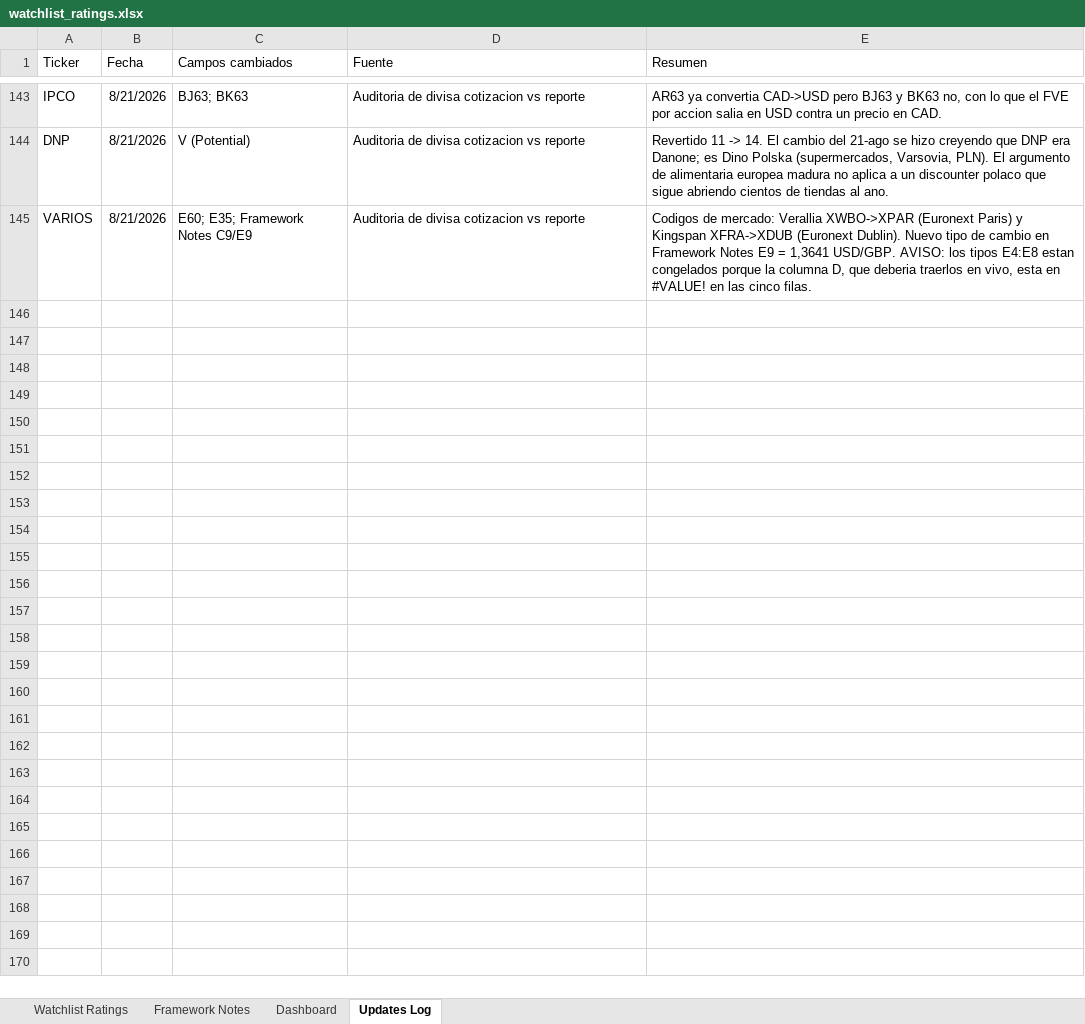
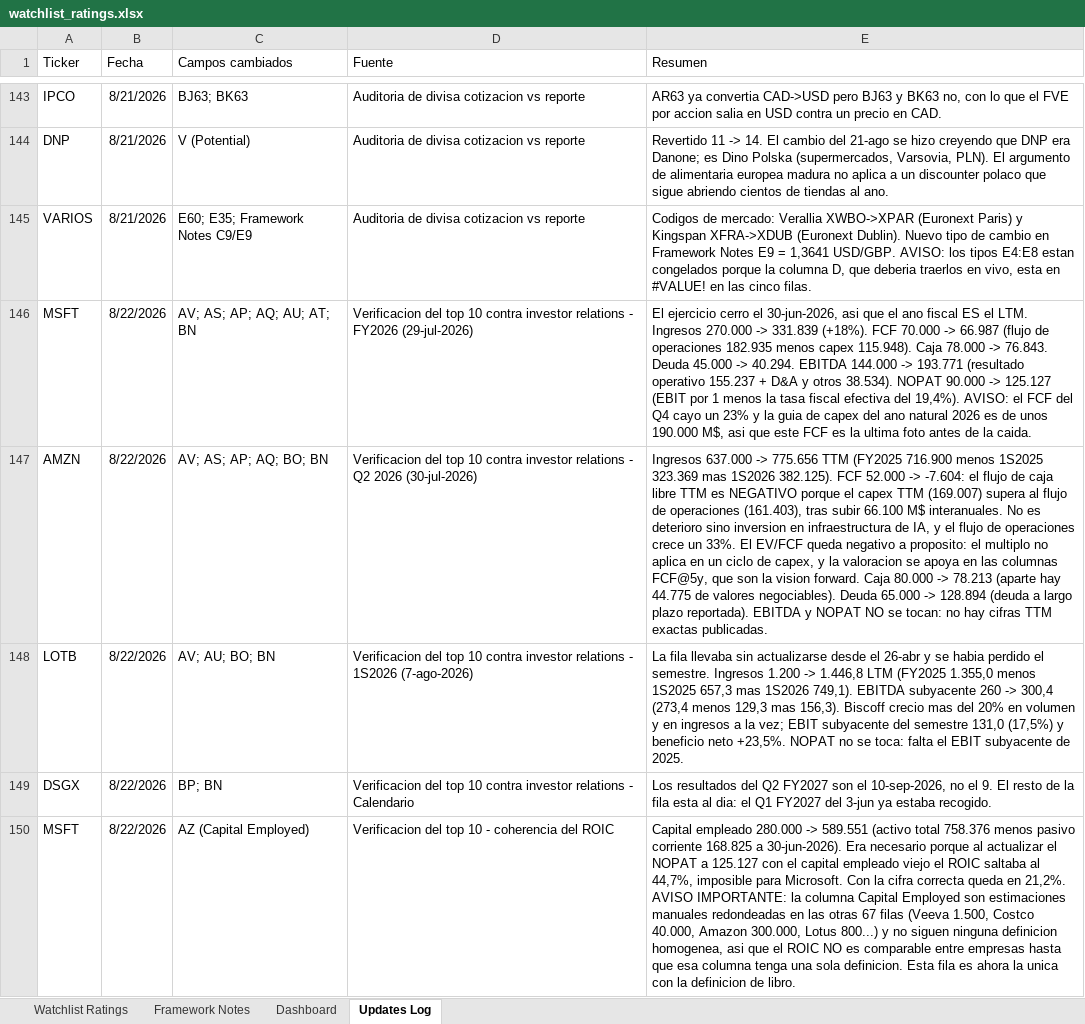
Before and after one commit to boletix/watchlist-dashboard, an Excel workbook: data/raw/watchlist_ratings.xlsx, sheet Updates Log, drawn as a sheet; only a part is shown, gaps mark what is left out; values as stored, in another font and other column widths than the file's, no borders; the diff names each change by its address in the sheet, - before the commit and + after, or states it on an @@ line.

```diff
--- a/data/raw/watchlist_ratings.xlsx (sheet Updates Log)
+++ b/data/raw/watchlist_ratings.xlsx (sheet Updates Log)
+row 146: MSFT | 8/22/2026 | AV; AS; AP; AQ; AU; AT; BN | Verificacion del top 10 contra investor relations - FY2026 (29-jul-2026) | El ejercicio cerro el 30-jun-2026, asi que el ano fiscal ES el LTM. Ingresos 270.000 -> 331.839 (+18%). FCF 70.000 -> 66.987 (flujo de operaciones 182.935 menos capex 115.948). Caja 78.000 -> 76.843. Deuda 45.000 -> 40.294. EBITDA 144.000 -> 193.771 (resultado operativo 155.237 + D&A y otros 38.534). NOPAT 90.000 -> 125.127 (EBIT por 1 menos la tasa fiscal efectiva del 19,4%). AVISO: el FCF del Q4 cayo un 23% y la guia de capex del ano natural 2026 es de unos 190.000 M$, asi que este FCF es la ultima foto antes de la caida.
+row 147: AMZN | 8/22/2026 | AV; AS; AP; AQ; BO; BN | Verificacion del top 10 contra investor relations - Q2 2026 (30-jul-2026) | Ingresos 637.000 -> 775.656 TTM (FY2025 716.900 menos 1S2025 323.369 mas 1S2026 382.125). FCF 52.000 -> -7.604: el flujo de caja libre TTM es NEGATIVO porque el capex TTM (169.007) supera al flujo de operaciones (161.403), tras subir 66.100 M$ interanuales. No es deterioro sino inversion en infraestructura de IA, y el flujo de operaciones crece un 33%. El EV/FCF queda negativo a proposito: el multiplo no aplica en un ciclo de capex, y la valoracion se apoya en las columnas FCF@5y, que son la vision forward. Caja 80.000 -> 78.213 (aparte hay 44.775 de valores negociables). Deuda 65.000 -> 128.894 (deuda a largo plazo reportada). EBITDA y NOPAT NO se tocan: no hay cifras TTM exactas publicadas.
+row 148: LOTB | 8/22/2026 | AV; AU; BO; BN | Verificacion del top 10 contra investor relations - 1S2026 (7-ago-2026) | La fila llevaba sin actualizarse desde el 26-abr y se habia perdido el semestre. Ingresos 1.200 -> 1.446,8 LTM (FY2025 1.355,0 menos 1S2025 657,3 mas 1S2026 749,1). EBITDA subyacente 260 -> 300,4 (273,4 menos 129,3 mas 156,3). Biscoff crecio mas del 20% en volumen y en ingresos a la vez; EBIT subyacente del semestre 131,0 (17,5%) y beneficio neto +23,5%. NOPAT no se toca: falta el EBIT subyacente de 2025.
+row 149: DSGX | 8/22/2026 | BP; BN | Verificacion del top 10 contra investor relations - Calendario | Los resultados del Q2 FY2027 son el 10-sep-2026, no el 9. El resto de la fila esta al dia: el Q1 FY2027 del 3-jun ya estaba recogido.
+row 150: MSFT | 8/22/2026 | AZ (Capital Employed) | Verificacion del top 10 - coherencia del ROIC | Capital empleado 280.000 -> 589.551 (activo total 758.376 menos pasivo corriente 168.825 a 30-jun-2026). Era necesario porque al actualizar el NOPAT a 125.127 con el capital empleado viejo el ROIC saltaba al 44,7%, imposible para Microsoft. Con la cifra correcta queda en 21,2%. AVISO IMPORTANTE: la columna Capital Employed son estimaciones manuales redondeadas en las otras 67 filas (Veeva 1.500, Costco 40.000, Amazon 300.000, Lotus 800...) y no siguen ninguna definicion homogenea, asi que el ROIC NO es comparable entre empresas hasta que esa columna tenga una sola definicion. Esta fila es ahora la unica con la definicion de libro.
```
Also changed, not shown: sheet Watchlist Ratings, sheet Dashboard, hidden cells, charts or pictures.
